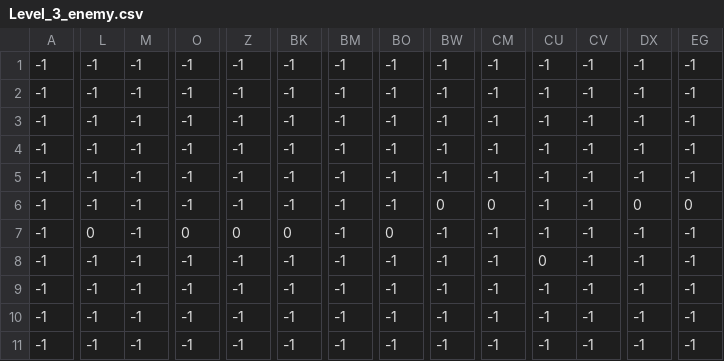
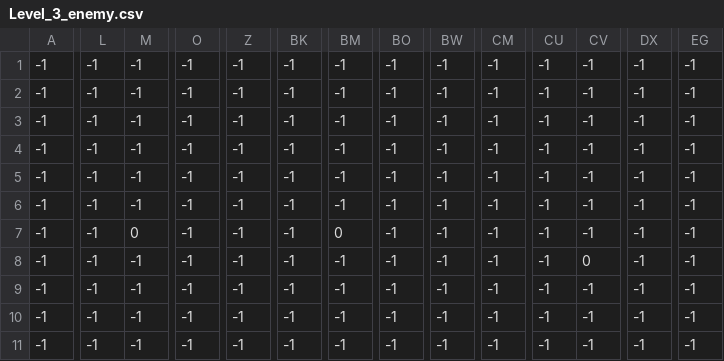
Before and after one commit to David-Campos-maker/Skyward_Skirmish, a CSV file: levels/2/Level_3_enemy.csv, drawn as a sheet; only a part is shown, gaps mark what is left out; the diff covers the shown part only; the diff names each change by its address in the sheet, - before the commit and + after, or states it on an @@ line.

Commit message:
Level 3 Corrections

```diff
--- a/levels/2/Level_3_enemy.csv
+++ b/levels/2/Level_3_enemy.csv
-BW6: 0
+BW6: -1
-CM6: 0
+CM6: -1
-DX6: 0
+DX6: -1
-EG6: 0
+EG6: -1
-L7: 0
+L7: -1
-M7: -1
+M7: 0
-O7: 0
+O7: -1
-Z7: 0
+Z7: -1
-BK7: 0
+BK7: -1
-BM7: -1
+BM7: 0
-BO7: 0
+BO7: -1
-CU8: 0
+CU8: -1
-CV8: -1
+CV8: 0
```
Also changed, not shown: 5 edited cells elsewhere in this file, levels/2/Level_3_constraints.csv, 1 other file.
